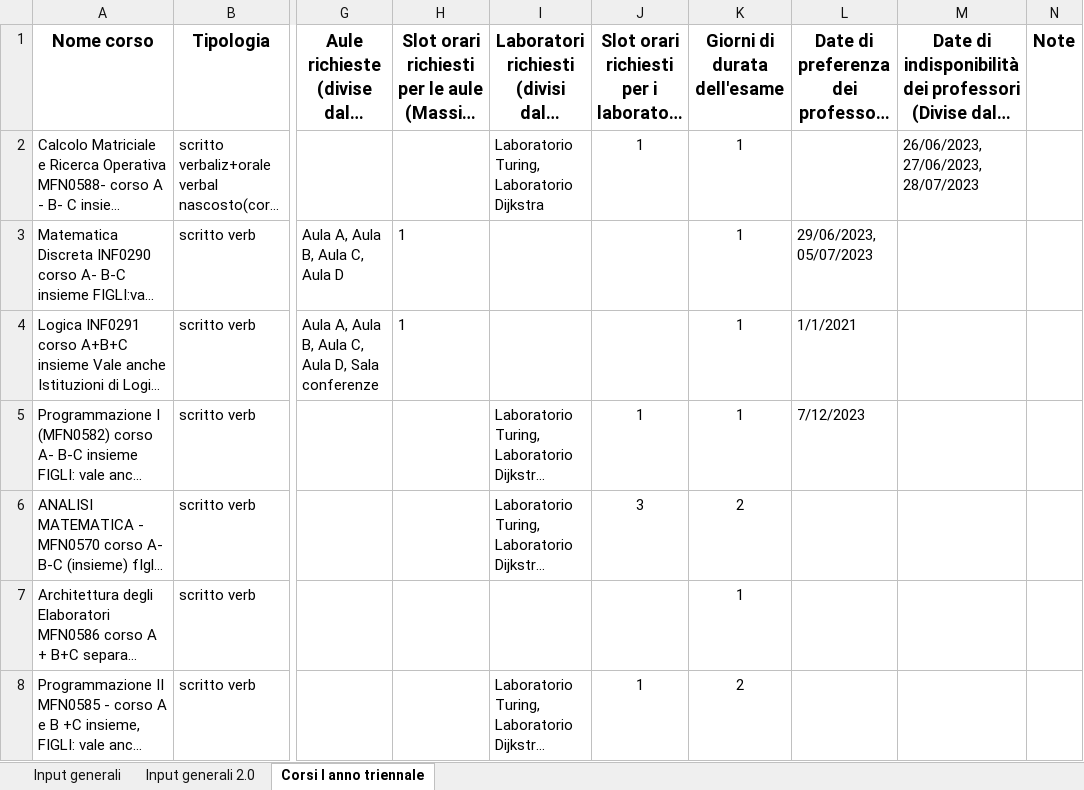
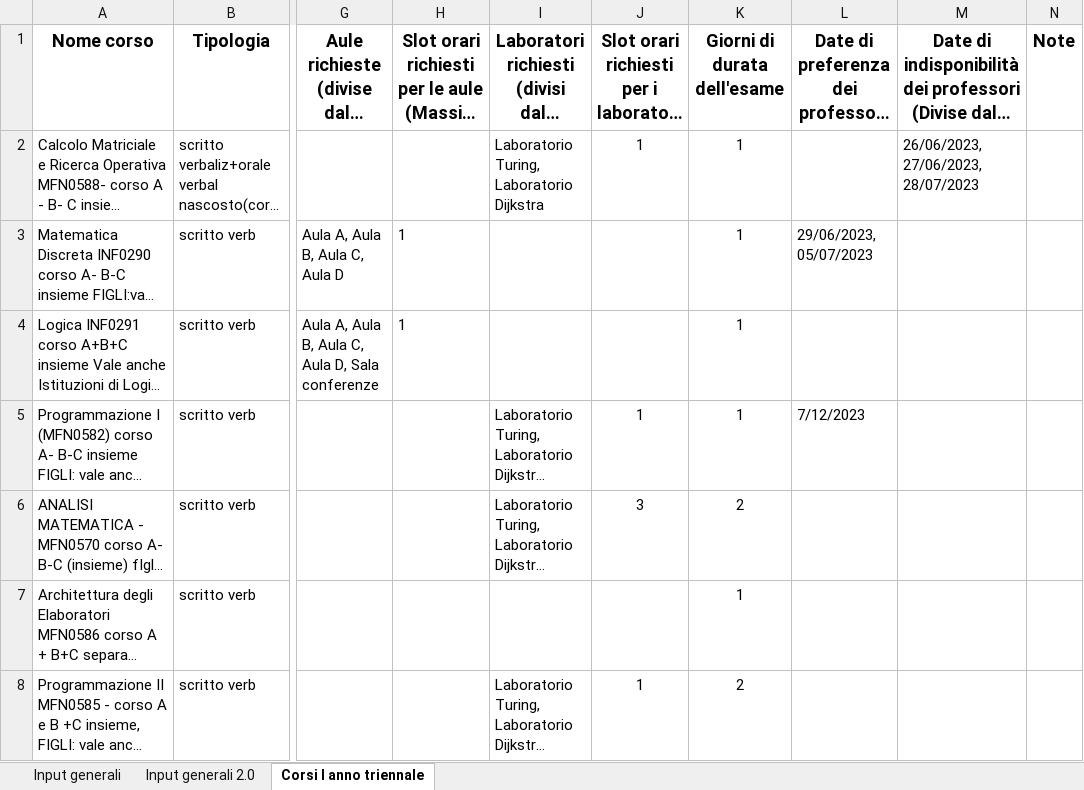
Before and after one commit to AlessandroCavaglia/MMSD-2022, an Excel workbook: pythonProject/input/Input modello.xlsx, sheet Corsi I anno triennale, drawn as a sheet; only a part is shown, gaps mark what is left out; long unchanged cells end in …; values as stored, in another font and other column widths than the file's, no borders; table styles not drawn; the diff names each change by its address in the sheet, - before the commit and + after, or states it on an @@ line.

Commit message:
excel aggiornato con dati coerenti

```diff
--- a/pythonProject/input/Input modello.xlsx (sheet Corsi I anno triennale)
+++ b/pythonProject/input/Input modello.xlsx (sheet Corsi I anno triennale)
-L4: 1/1/2021
+L4: (empty)
```
